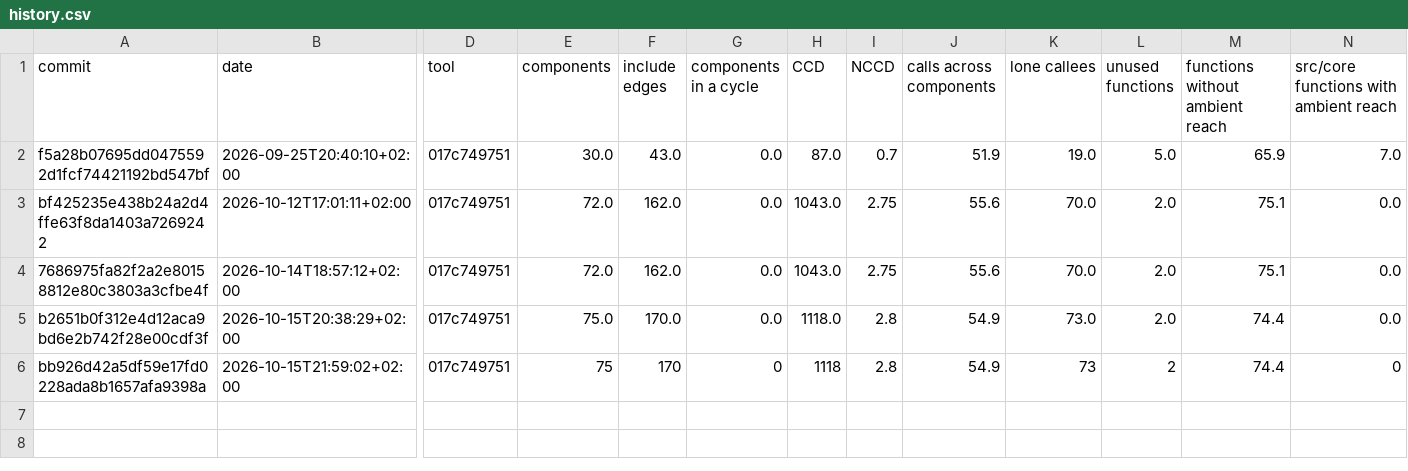
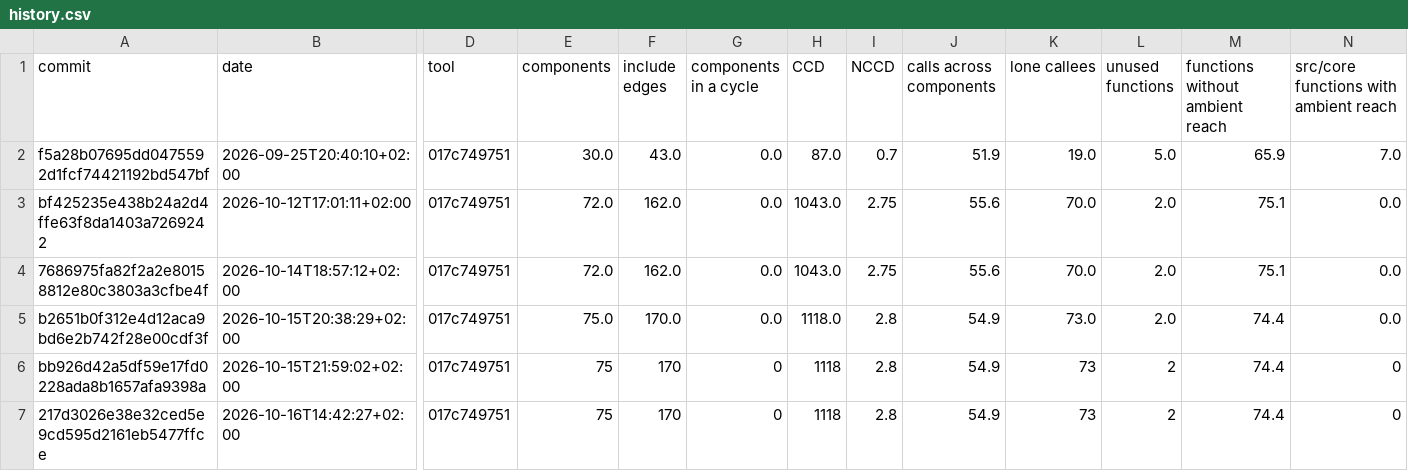
Before and after one commit to RalphSteinhagen/gr4-present, a CSV file: code-style/history.csv, drawn as a sheet; only a part is shown, gaps mark what is left out; rows hold the shown columns only; the diff names each change by its address in the sheet, - before the commit and + after, or states it on an @@ line.

```diff
--- a/code-style/history.csv
+++ b/code-style/history.csv
+row 7: 217d3026e38e32ced5e9cd595d2161eb5477ffce | 2026-10-16T14:42:27+02:00 | 017c749751 | 75 | 170 | 0 | 1118 | 2.8 | 54.9 | 73 | 2 | 74.4 | 0
```
Also changed, not shown: 1 other file.
